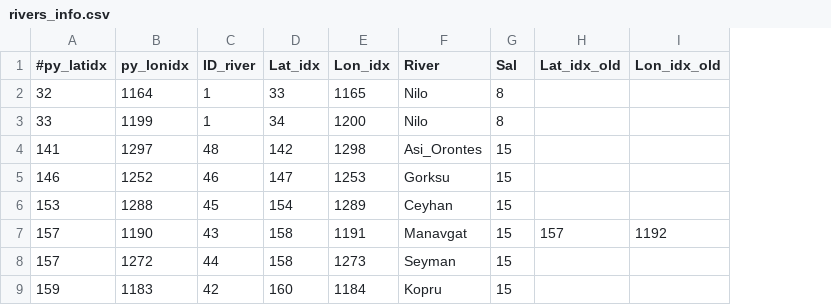
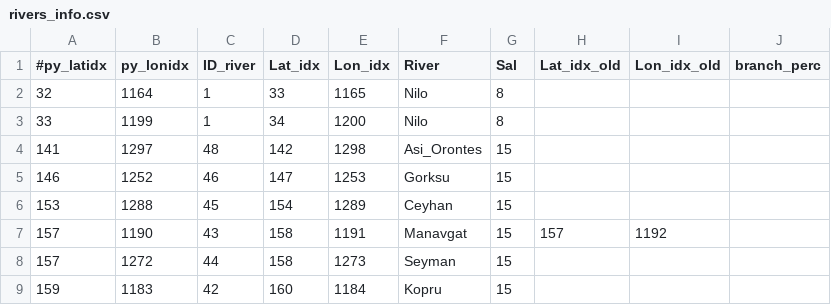
Before and after one commit to acgoglio/river_inputs, a CSV file: rivers_info.csv, drawn as a sheet; only a part is shown; the diff names each change by its address in the sheet, - before the commit and + after, or states it on an @@ line.

Commit message:
Po river updates

```diff
--- a/rivers_info.csv
+++ b/rivers_info.csv
+column J (branch_perc), empty
```
Also changed, not shown: 3 other files.
